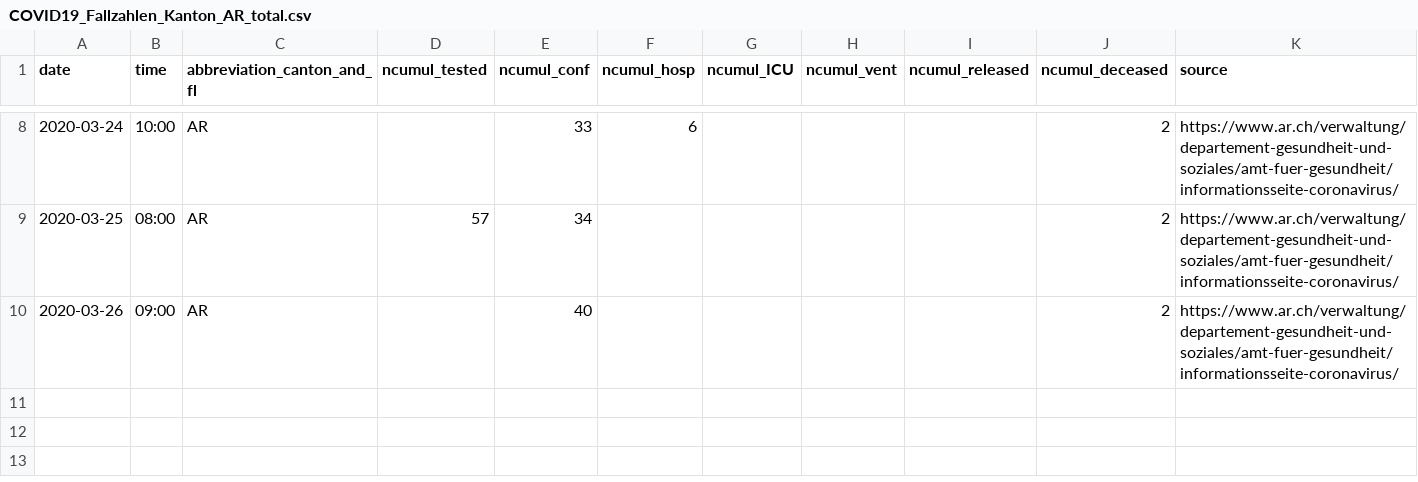
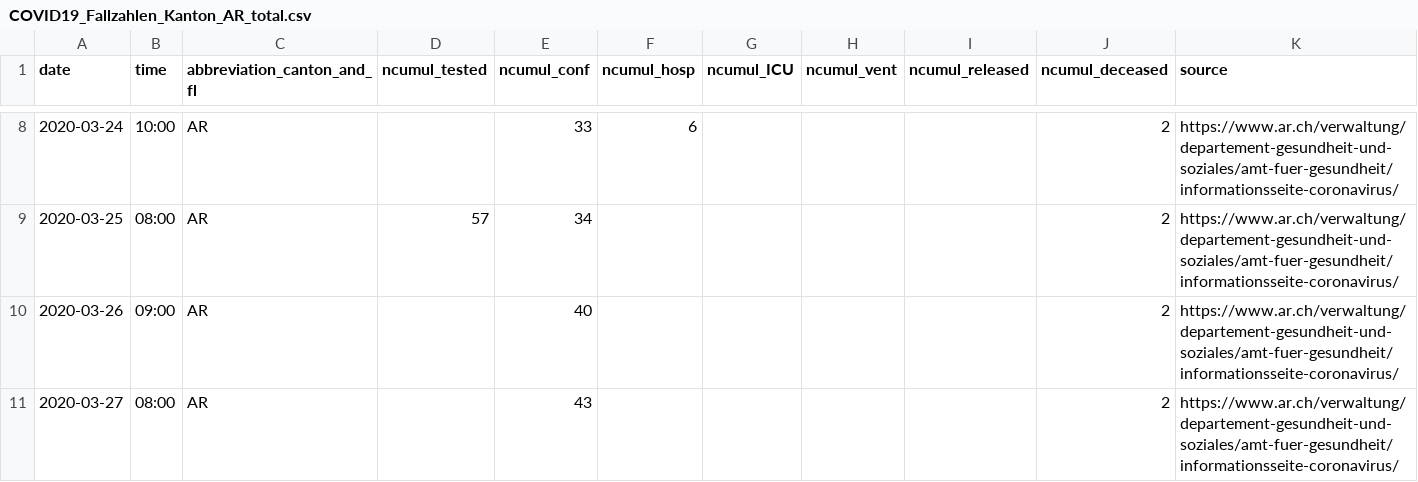
Before and after one commit to zdavatz/covid_19, a CSV file: fallzahlen_kanton_total_csv/COVID19_Fallzahlen_Kanton_AR_total.csv, drawn as a sheet; only a part is shown, gaps mark what is left out.

```diff
--- a/fallzahlen_kanton_total_csv/COVID19_Fallzahlen_Kanton_AR_total.csv
+++ b/fallzahlen_kanton_total_csv/COVID19_Fallzahlen_Kanton_AR_total.csv
@@ -10 +10,2 @@ date,time,abbreviation_canton_and_fl,ncumul_tested,ncumul_conf,ncumul_hosp,ncumu
 2020-03-26,09:00,AR,"",40,"","","","",2,https://www.ar.ch/verwaltung/departement-gesundheit-und-soziales/amt-fuer-gesundheit/informationsseite-coronavirus/
+2020-03-27,08:00,AR,,43,,,,,2,https://www.ar.ch/verwaltung/departement-gesundheit-und-soziales/amt-fuer-gesundheit/informationsseite-coronavirus/
```
